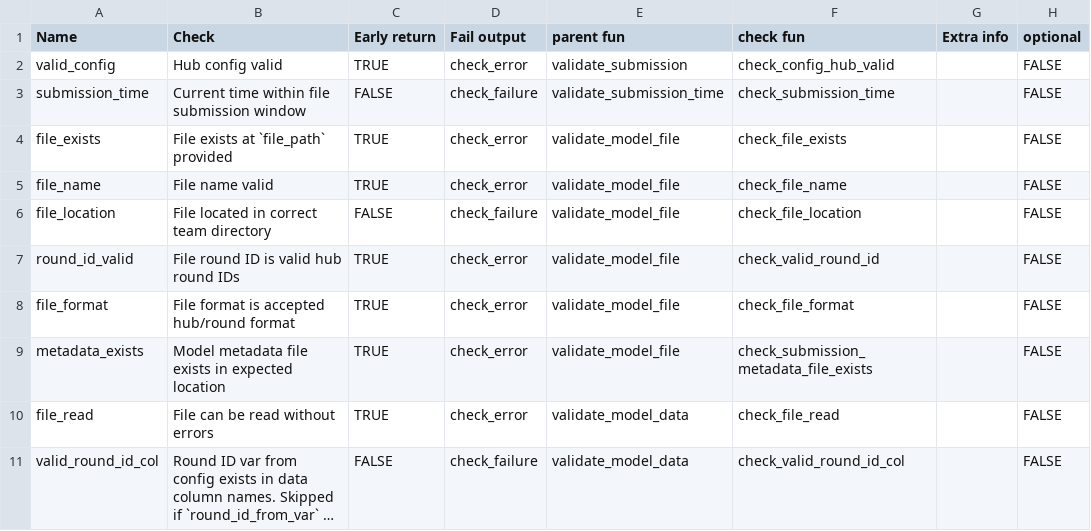
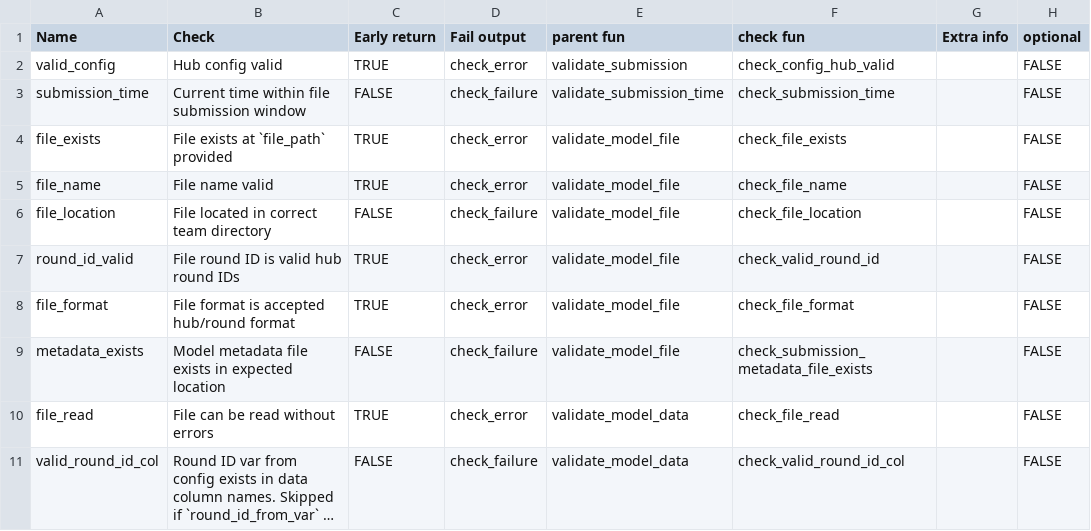
Before and after one commit to hubverse-org/hubValidations, a CSV file: inst/check_table.csv, drawn as a sheet; only a part is shown; long unchanged cells end in ….

Commit message:
Update check_table.csv

```diff
--- a/inst/check_table.csv
+++ b/inst/check_table.csv
@@ -8,3 +8,3 @@ round_id_valid,File round ID is valid hub round IDs,TRUE,check_error,validate_mo
 file_format,File format is accepted hub/round format,TRUE,check_error,validate_model_file,check_file_format,,FALSE
-metadata_exists,Model metadata file exists in expected location,TRUE,check_error,validate_model_file,check_submission_metadata_file_exists,,FALSE
+metadata_exists,Model metadata file exists in expected location,FALSE,check_failure,validate_model_file,check_submission_metadata_file_exists,,FALSE
 file_read,File can be read without errors,TRUE,check_error,validate_model_data,check_file_read,,FALSE
```
Also changed, not shown: 3 other files.
